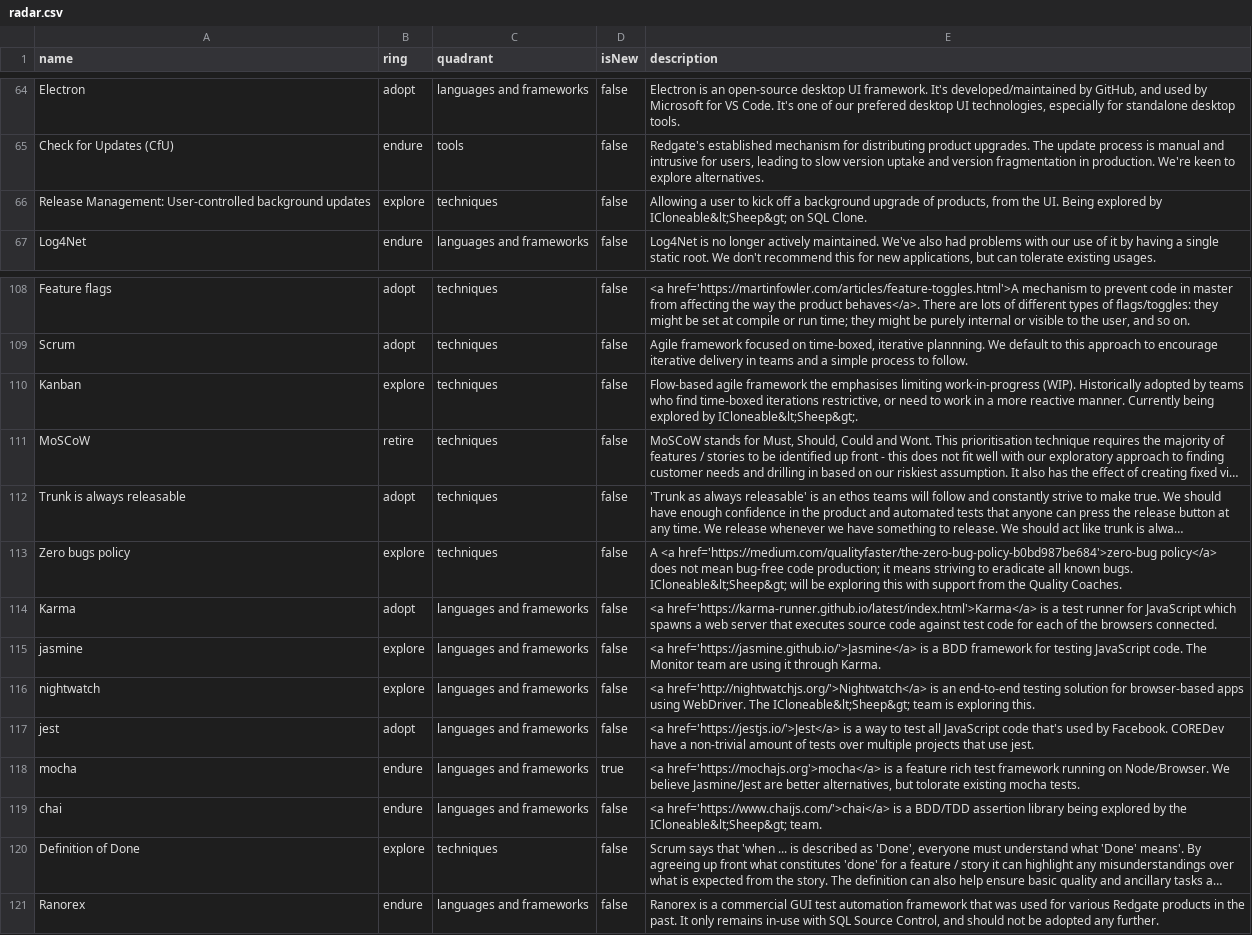
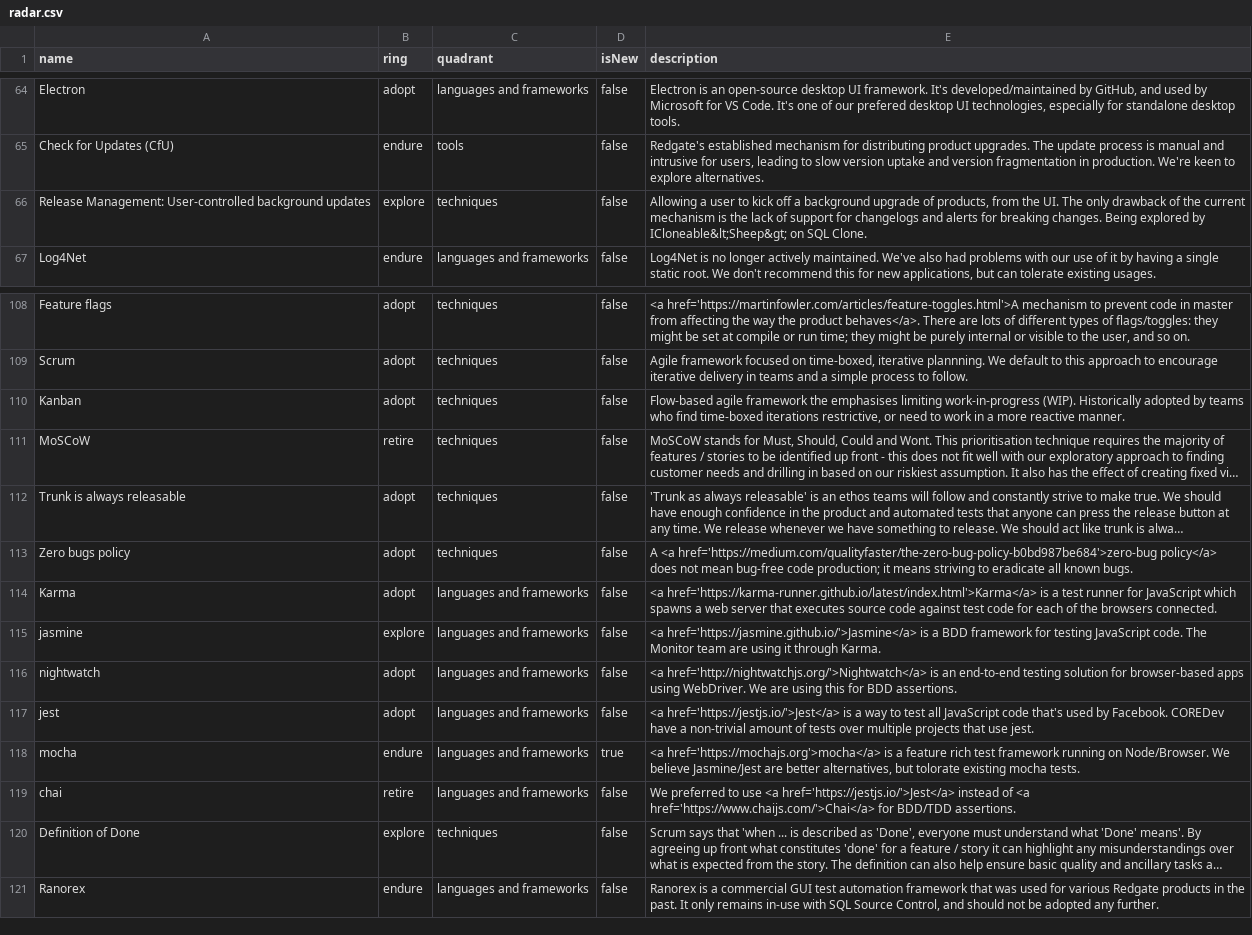
Before and after one commit to red-gate/Tech-Radar, a CSV file: radar.csv, drawn as a sheet; only a part is shown, gaps mark what is left out; long unchanged cells end in …; the diff names each change by its address in the sheet, - before the commit and + after, or states it on an @@ line.

Commit message:
Update items for ICloneable<Sheep>.

```diff
--- a/radar.csv
+++ b/radar.csv
-E66 (description): …the UI. Being explored…
+E66 (description): …the UI. The only drawback of the current mechanism is the lack of support for changelogs and alerts for breaking changes. Being explored…
-B110 (ring): explore
+B110 (ring): adopt
-E110 (description): …reactive manner. Currently being explored by ICloneable&lt;Sheep&gt;.
+E110 (description): …reactive manner.
-B113 (ring): explore
+B113 (ring): adopt
-E113 (description): …known bugs. ICloneable&lt;Sheep&gt; will be exploring this with support from the Quality Coaches.
+E113 (description): …known bugs.
-B116 (ring): explore
+B116 (ring): adopt
-E116 (description): …using WebDriver. The ICloneable&lt;Sheep&gt; team is exploring this.
+E116 (description): …using WebDriver. We are using this for BDD assertions.
-B119 (ring): endure
+B119 (ring): retire
-E119 (description): <a href='https://www.chaijs.com/'>chai</a> is a BDD/TDD assertion library being explored by the ICloneable&lt;Sheep&gt; team.
+E119 (description): We preferred to use <a href='https://jestjs.io/'>Jest</a> instead of <a href='https://www.chaijs.com/'>Chai</a> for BDD/TDD assertions.
```
